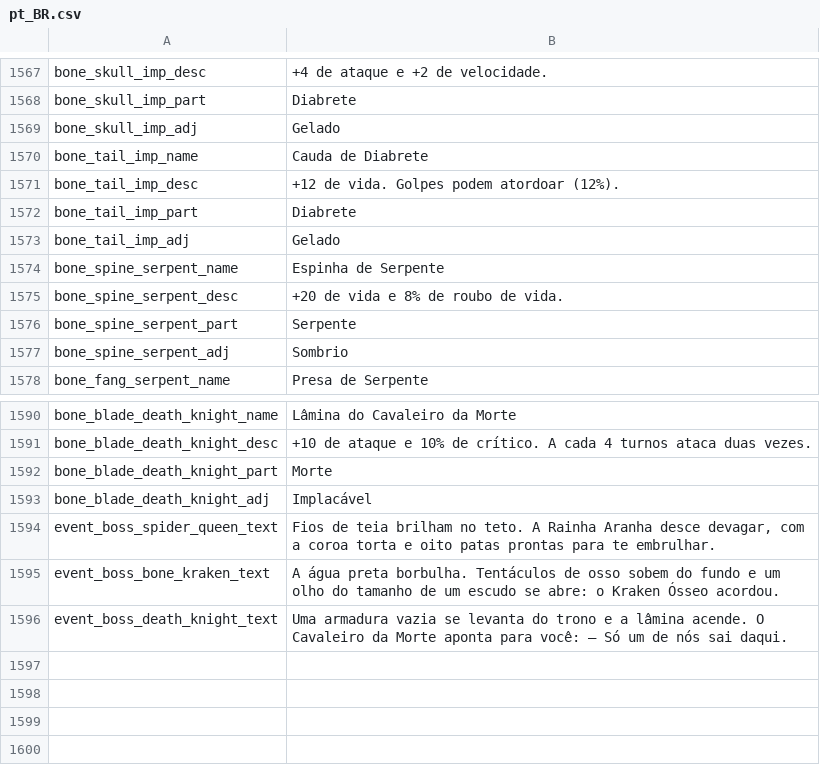
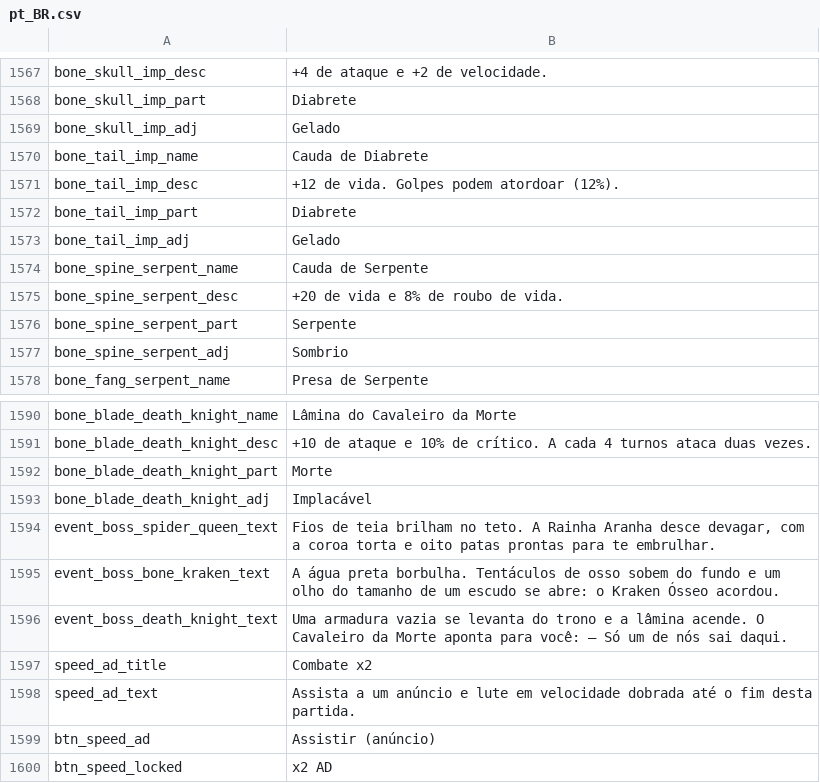
Before and after one commit to fefaofefao/Bone-tribe, a CSV file: i18n/pt_BR.csv, drawn as a sheet; only a part is shown, gaps mark what is left out.

```diff
--- a/i18n/pt_BR.csv
+++ b/i18n/pt_BR.csv
@@ -1573,3 +1573,3 @@ bone_tail_imp_part,Diabrete
 bone_tail_imp_adj,Gelado
-bone_spine_serpent_name,Espinha de Serpente
+bone_spine_serpent_name,Cauda de Serpente
 bone_spine_serpent_desc,+20 de vida e 8% de roubo de vida.
@@ -1596 +1596,5 @@ event_boss_bone_kraken_text,A água preta borbulha. Tentáculos de osso sobem do
 event_boss_death_knight_text,Uma armadura vazia se levanta do trono e a lâmina acende. O Cavaleiro da Morte aponta para você: — Só um de nós sai daqui.
+speed_ad_title,Combate x2
+speed_ad_text,Assista a um anúncio e lute em velocidade dobrada até o fim desta partida.
+btn_speed_ad,Assistir (anúncio)
+btn_speed_locked,x2 AD
```
Also changed, not shown: i18n/en_US.csv, i18n/es_419.csv, 5 other files.
